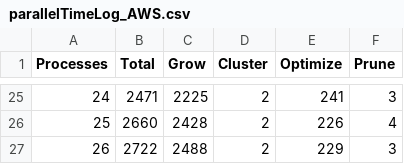
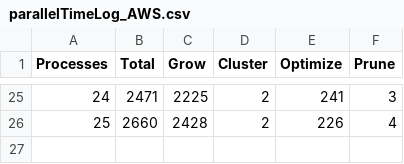
Before and after one commit to erikliland/TTK4550-LaTex, a CSV file: Data/parallelTimeLog_AWS.csv, drawn as a sheet; only a part is shown, gaps mark what is left out.

```diff
--- a/Data/parallelTimeLog_AWS.csv
+++ b/Data/parallelTimeLog_AWS.csv
@@ -26,2 +26 @@ Processes,Total,Grow,Cluster,Optimize,Prune
 25,2660,2428,2,226,4
-26,2722,2488,2,229,3
```
Also changed, not shown: Data/parallelTimeLogDistribution_AWS.csv, Data/parallelTimeLogPercentage_AWS.csv, 19 other files.
